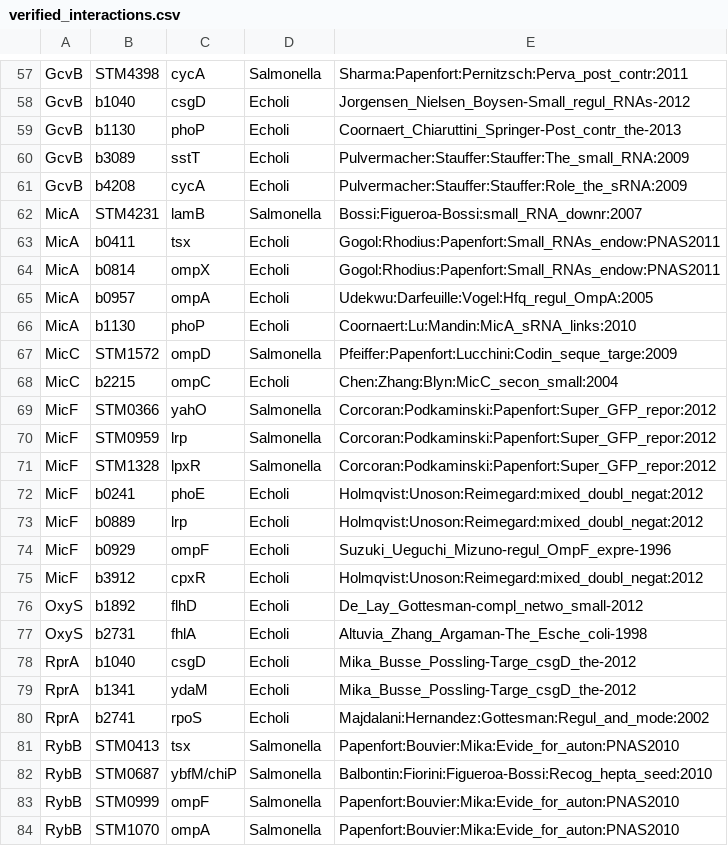
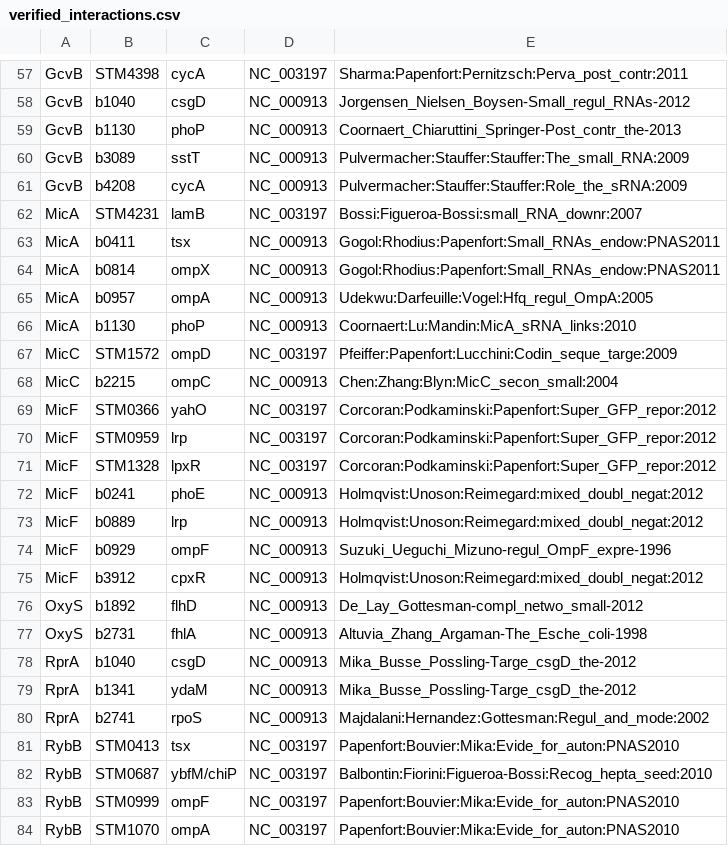
Before and after one commit to BackofenLab/IntaRNA-benchmark, a CSV file: verified_interactions.csv, drawn as a sheet; only a part is shown, gaps mark what is left out; the diff covers the shown part only; the diff names each change by its address in the sheet, - before the commit and + after, or states it on an @@ line.

```diff
--- a/verified_interactions.csv
+++ b/verified_interactions.csv
-D57: Salmonella
+D57: NC_003197
-D58:D61: Echoli
+D58:D61: NC_000913
-D62: Salmonella
+D62: NC_003197
-D63:D66: Echoli
+D63:D66: NC_000913
-D67: Salmonella
+D67: NC_003197
-D68: Echoli
+D68: NC_000913
-D69:D71: Salmonella
+D69:D71: NC_003197
-D72:D80: Echoli
+D72:D80: NC_000913
-D81:D84: Salmonella
+D81:D84: NC_003197
```
Also changed, not shown: 121 edited cells elsewhere in this file, 35 other files.
